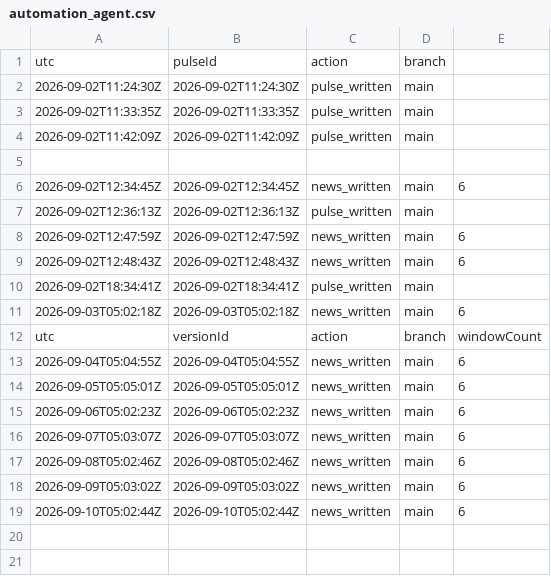
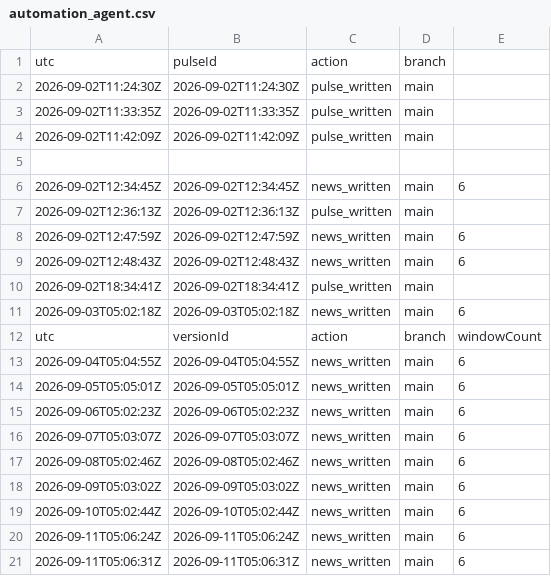
Before and after one commit to KNB1080p/Greed_V3_Ops, a CSV file: ops/logs/automation_agent.csv, drawn as a sheet.

```diff
--- a/ops/logs/automation_agent.csv
+++ b/ops/logs/automation_agent.csv
@@ -19 +19,3 @@ utc,versionId,action,branch,windowCount
 2026-09-10T05:02:44Z,2026-09-10T05:02:44Z,news_written,main,6
+2026-09-11T05:06:24Z,2026-09-11T05:06:24Z,news_written,main,6
+2026-09-11T05:06:31Z,2026-09-11T05:06:31Z,news_written,main,6
```
Also changed, not shown: 1 other file.
